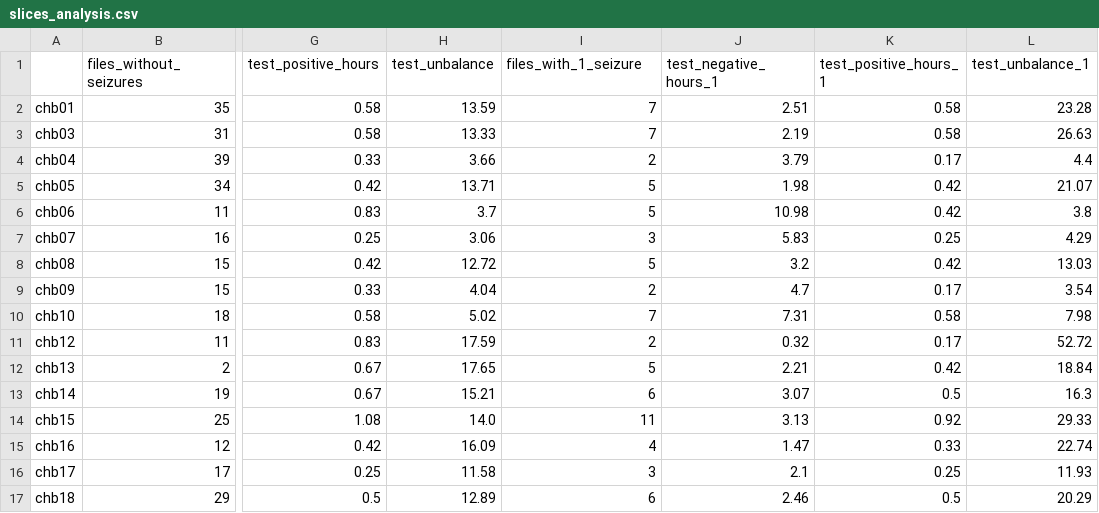
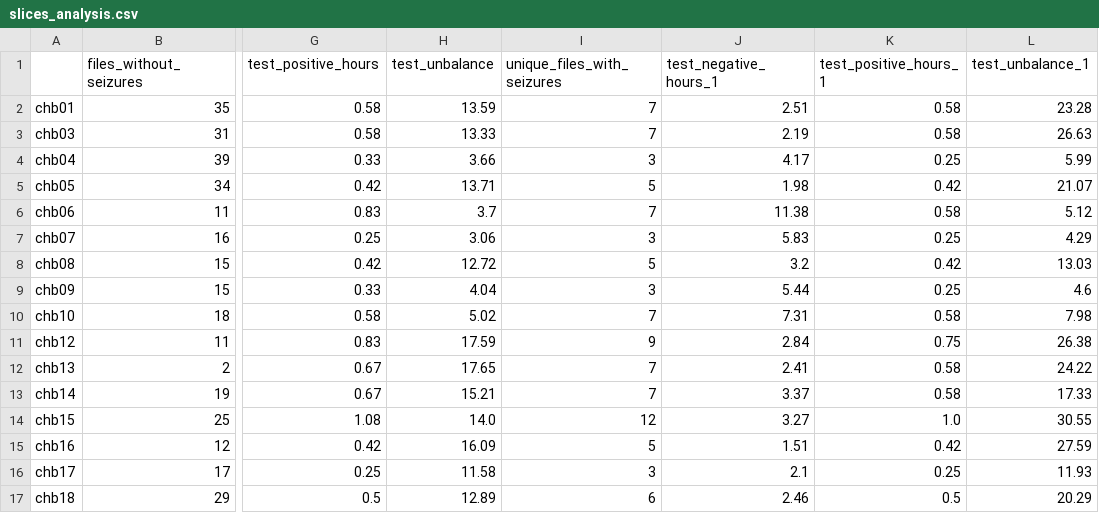
Before and after one commit to UniversityProjectsAtUnisa/epilepsy-prediction_thesis, a CSV file: scripts/dataset/output/300/slices_analysis.csv, drawn as a sheet; only a part is shown, gaps mark what is left out; the diff covers the shown part only; the diff names each change by its address in the sheet, - before the commit and + after, or states it on an @@ line.

Commit message:
Fixed analyze slices to consider only the first sequence in a recording

```diff
--- a/scripts/dataset/output/300/slices_analysis.csv
+++ b/scripts/dataset/output/300/slices_analysis.csv
-I1: files_with_1_seizure
+I1: unique_files_with_seizures
-I4 (unique_files_with_seizures): 2
+I4 (unique_files_with_seizures): 3
-J4 (test_negative_hours_1): 3.79
+J4 (test_negative_hours_1): 4.17
-K4 (test_positive_hours_1): 0.17
+K4 (test_positive_hours_1): 0.25
-L4 (test_unbalance_1): 4.4
+L4 (test_unbalance_1): 5.99
-I6 (unique_files_with_seizures): 5
+I6 (unique_files_with_seizures): 7
-J6 (test_negative_hours_1): 10.98
+J6 (test_negative_hours_1): 11.38
-K6 (test_positive_hours_1): 0.42
+K6 (test_positive_hours_1): 0.58
-L6 (test_unbalance_1): 3.8
+L6 (test_unbalance_1): 5.12
-I9 (unique_files_with_seizures): 2
+I9 (unique_files_with_seizures): 3
-J9 (test_negative_hours_1): 4.7
+J9 (test_negative_hours_1): 5.44
-K9 (test_positive_hours_1): 0.17
+K9 (test_positive_hours_1): 0.25
-L9 (test_unbalance_1): 3.54
+L9 (test_unbalance_1): 4.6
-I11 (unique_files_with_seizures): 2
+I11 (unique_files_with_seizures): 9
-J11 (test_negative_hours_1): 0.32
+J11 (test_negative_hours_1): 2.84
-K11 (test_positive_hours_1): 0.17
+K11 (test_positive_hours_1): 0.75
-L11 (test_unbalance_1): 52.72
+L11 (test_unbalance_1): 26.38
-I12 (unique_files_with_seizures): 5
+I12 (unique_files_with_seizures): 7
-J12 (test_negative_hours_1): 2.21
+J12 (test_negative_hours_1): 2.41
-K12 (test_positive_hours_1): 0.42
+K12 (test_positive_hours_1): 0.58
-L12 (test_unbalance_1): 18.84
+L12 (test_unbalance_1): 24.22
-I13 (unique_files_with_seizures): 6
+I13 (unique_files_with_seizures): 7
-J13 (test_negative_hours_1): 3.07
+J13 (test_negative_hours_1): 3.37
-K13 (test_positive_hours_1): 0.5
+K13 (test_positive_hours_1): 0.58
-L13 (test_unbalance_1): 16.3
+L13 (test_unbalance_1): 17.33
-I14 (unique_files_with_seizures): 11
+I14 (unique_files_with_seizures): 12
-J14 (test_negative_hours_1): 3.13
+J14 (test_negative_hours_1): 3.27
-K14 (test_positive_hours_1): 0.92
+K14 (test_positive_hours_1): 1.0
-L14 (test_unbalance_1): 29.33
+L14 (test_unbalance_1): 30.55
-I15 (unique_files_with_seizures): 4
+I15 (unique_files_with_seizures): 5
-J15 (test_negative_hours_1): 1.47
+J15 (test_negative_hours_1): 1.51
-K15 (test_positive_hours_1): 0.33
+K15 (test_positive_hours_1): 0.42
-L15 (test_unbalance_1): 22.74
+L15 (test_unbalance_1): 27.59
```
Also changed, not shown: 8 edited cells elsewhere in this file, scripts/dataset/output/900/slices_analysis.csv, 1 other file.
